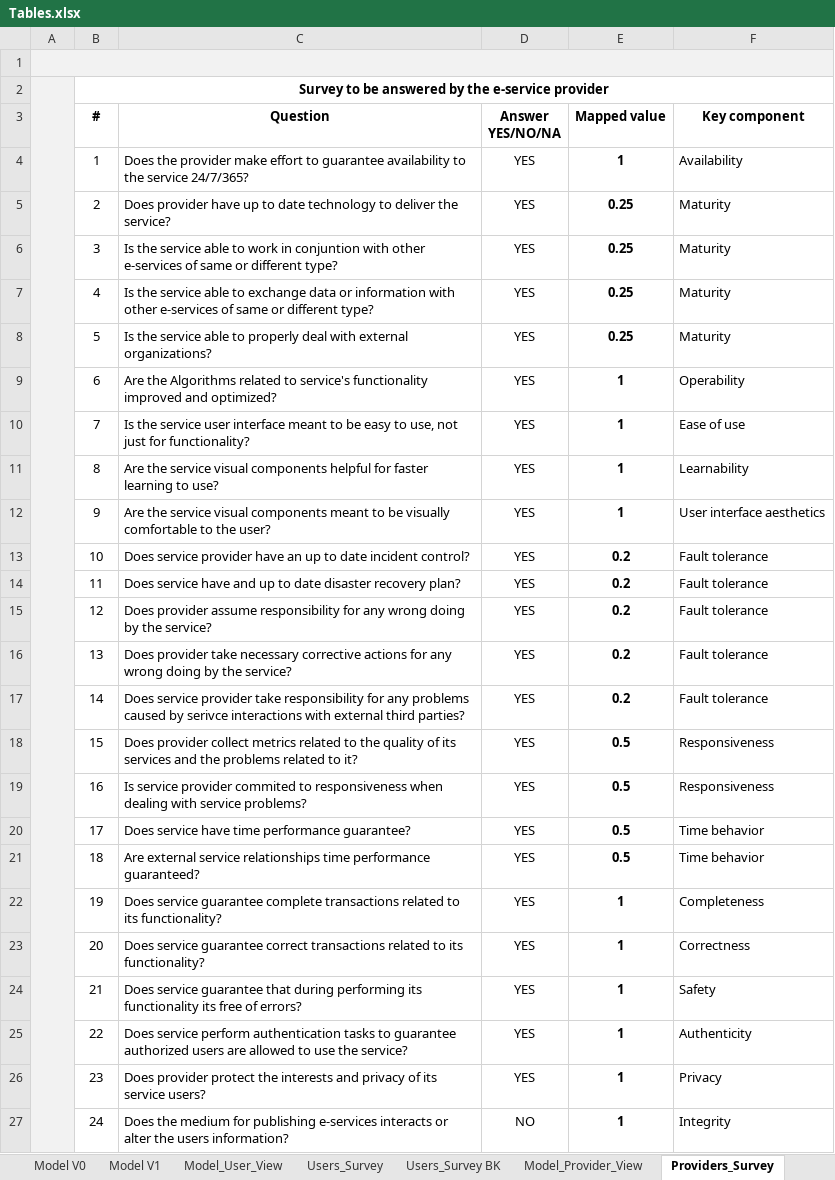
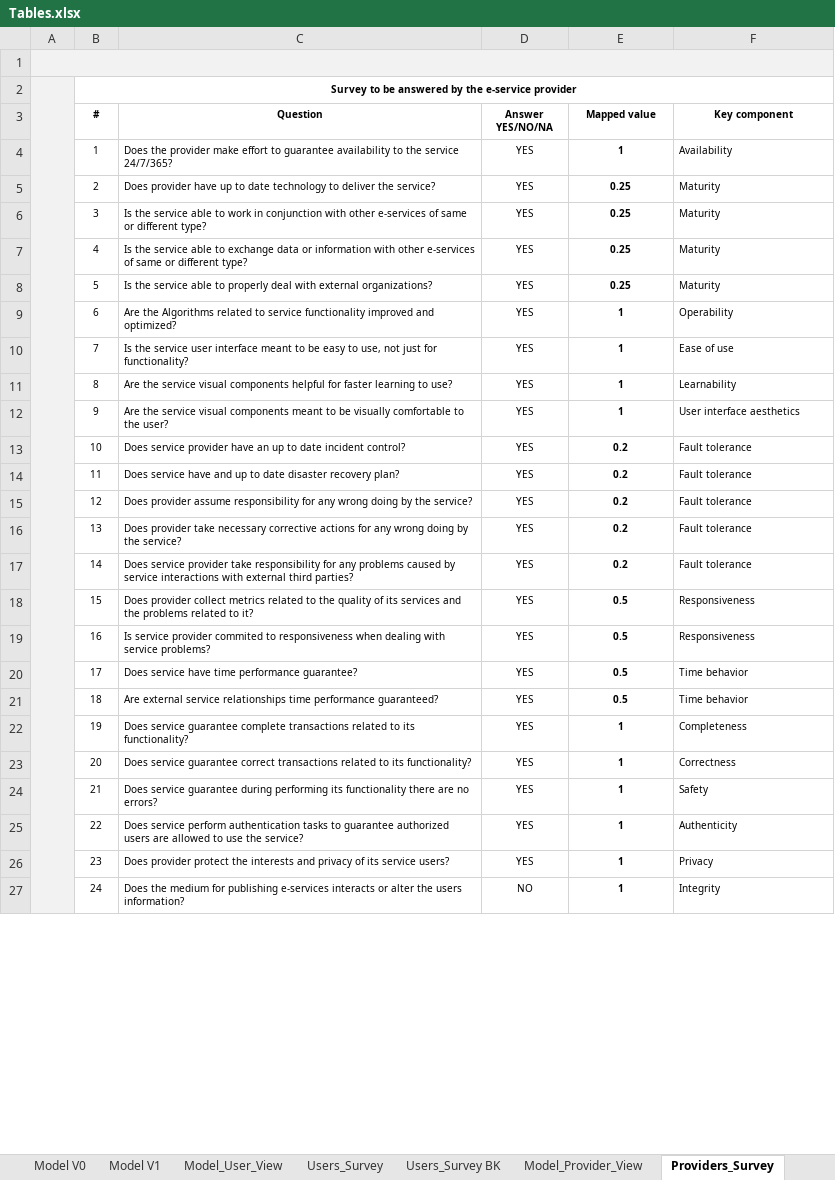
Before and after one commit to paxian/finalexam, an Excel workbook: Tables.xlsx, sheet Providers_Survey, drawn as a sheet; only a part is shown; values as stored, in another font and other column widths than the file's, no borders; the diff covers the shown part only; the diff names each change by its address in the sheet, - before the commit and + after, or states it on an @@ line.

```diff
--- a/Tables.xlsx (sheet Providers_Survey)
+++ b/Tables.xlsx (sheet Providers_Survey)
@@ B2 text size: smaller @@
@@ B3:F27 text size: smaller @@
-C6 (Question): …work in conjuntion with other…
+C6 (Question): …work in conjunction with other…
-C9 (Question): …related to service's functionality improved…
+C9 (Question): …related to service functionality improved…
-C17 (Question): …caused by serivce interactions with…
+C17 (Question): …caused by service interactions with…
-C24 (Question): …service guarantee that during performing its functionality its free of errors?
+C24 (Question): …service guarantee during performing its functionality there are no errors?
```
Also changed, not shown: cell formats elsewhere in this sheet, sheet Users_Survey, sheet Model_User_View, sheet Model_Provider_View, charts or pictures, 1 other file.
